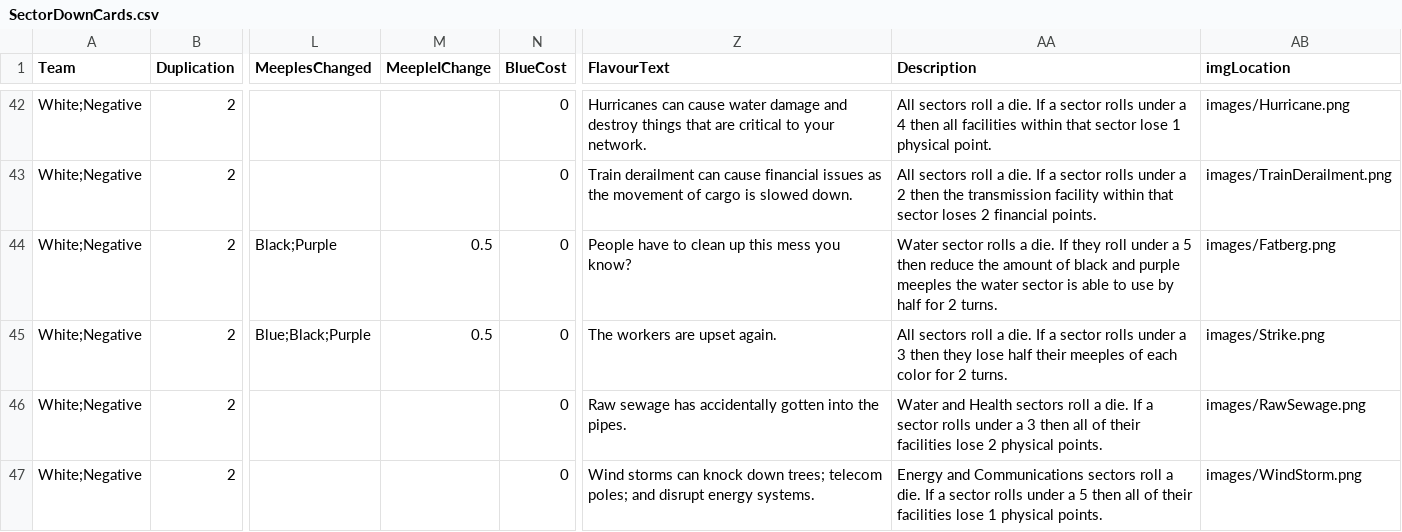
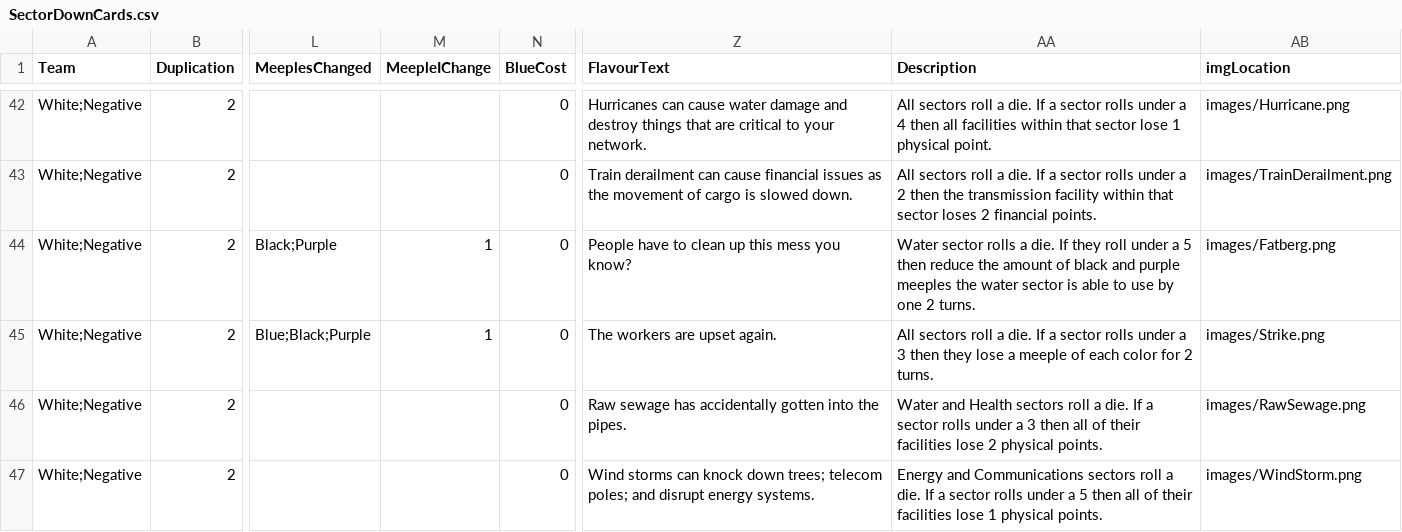
Before and after one commit to profjdbayliss/RIT-Resilience-Game, a CSV file: ResilienceGame/Assets/StreamingAssets/SavedCSVs/SectorDownCards.csv, drawn as a sheet; only a part is shown, gaps mark what is left out; the diff names each change by its address in the sheet, - before the commit and + after, or states it on an @@ line.

Commit message:
Fixed some decimals that were being pushed into an int. We may need to actually allow for dice rolls to effect the game though. But it removed the default cards in the editor.

```diff
--- a/ResilienceGame/Assets/StreamingAssets/SavedCSVs/SectorDownCards.csv
+++ b/ResilienceGame/Assets/StreamingAssets/SavedCSVs/SectorDownCards.csv
-M44:M45 (MeepleIChange): 0.5
+M44:M45 (MeepleIChange): 1
-AA44 (Description): …use by half for 2 turns.
+AA44 (Description): …use by one 2 turns.
-AA45 (Description): …they lose half their meeples of each…
+AA45 (Description): …they lose a meeple of each…
```
Also changed, not shown: 1 other file.
